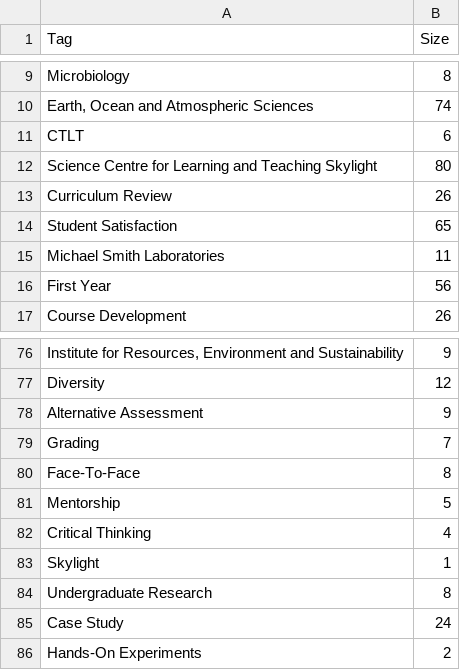
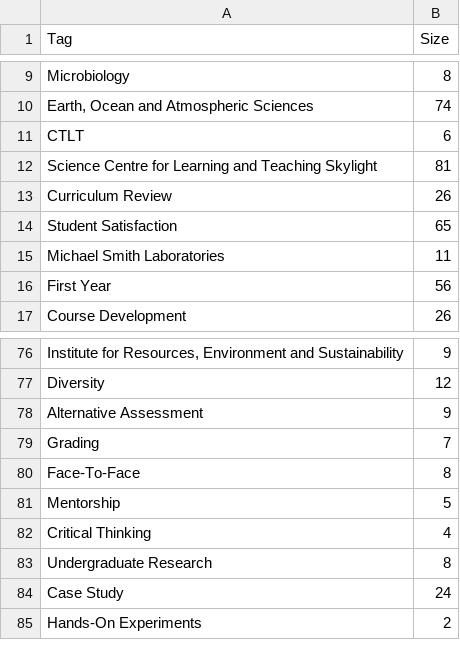
Before and after one commit to nathanchanUBC/SciPub, a CSV file: output/pubTags.csv, drawn as a sheet; only a part is shown, gaps mark what is left out.

```diff
--- a/output/pubTags.csv
+++ b/output/pubTags.csv
@@ -11,3 +11,3 @@ Microbiology,8
 CTLT,6
-Science Centre for Learning and Teaching Skylight,80
+Science Centre for Learning and Teaching Skylight,81
 Curriculum Review,26
@@ -82,3 +82,2 @@ Mentorship,5
 Critical Thinking,4
-Skylight,1
 Undergraduate Research,8
```
Also changed, not shown: input/clean_data.csv, input/data.csv, 1 other file.
